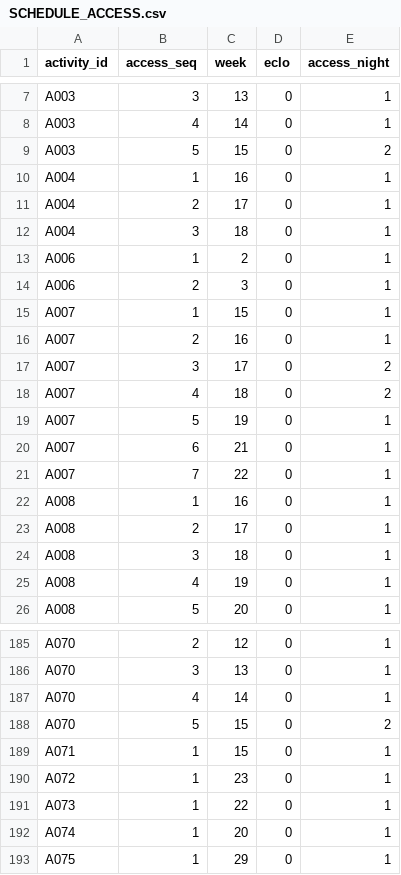
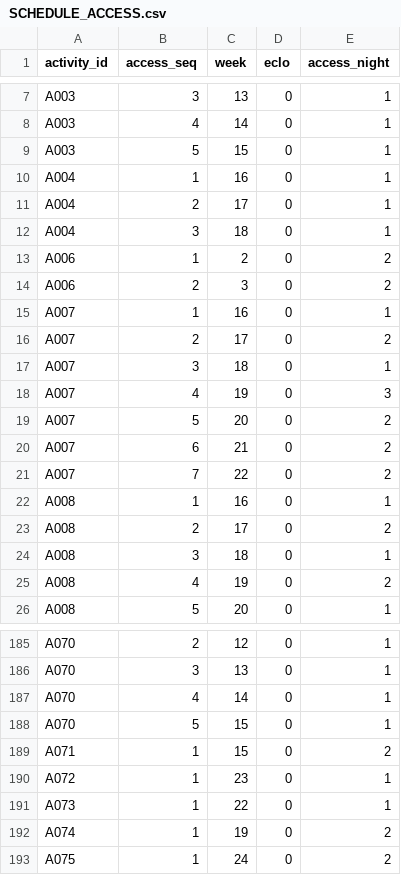
Before and after one commit to LinXiaoya0228/NebulaX-Top10, a CSV file: results/scenario_A/SCHEDULE_ACCESS.csv, drawn as a sheet; only a part is shown, gaps mark what is left out; the diff covers the shown part only.

```diff
--- a/results/scenario_A/SCHEDULE_ACCESS.csv
+++ b/results/scenario_A/SCHEDULE_ACCESS.csv
@@ -8,3 +8,3 @@ A003,3,13,0,1
 A003,4,14,0,1
-A003,5,15,0,2
+A003,5,15,0,1
 A004,1,16,0,1
@@ -12,15 +12,15 @@ A004,2,17,0,1
 A004,3,18,0,1
-A006,1,2,0,1
-A006,2,3,0,1
-A007,1,15,0,1
-A007,2,16,0,1
-A007,3,17,0,2
-A007,4,18,0,2
-A007,5,19,0,1
-A007,6,21,0,1
-A007,7,22,0,1
+A006,1,2,0,2
+A006,2,3,0,2
+A007,1,16,0,1
+A007,2,17,0,2
+A007,3,18,0,1
+A007,4,19,0,3
+A007,5,20,0,2
+A007,6,21,0,2
+A007,7,22,0,2
 A008,1,16,0,1
-A008,2,17,0,1
+A008,2,17,0,2
 A008,3,18,0,1
-A008,4,19,0,1
+A008,4,19,0,2
 A008,5,20,0,1
@@ -187,7 +187,7 @@ A070,3,13,0,1
 A070,4,14,0,1
-A070,5,15,0,2
-A071,1,15,0,1
+A070,5,15,0,1
+A071,1,15,0,2
 A072,1,23,0,1
 A073,1,22,0,1
-A074,1,20,0,1
-A075,1,29,0,1
+A074,1,19,0,2
+A075,1,24,0,2
```
Also changed, not shown: 54 edited cells elsewhere in this file, results/scenario_A/RESULTS.csv, results/scenario_A/SCHEDULE_OCCUPANCY.csv, 14 other files.
